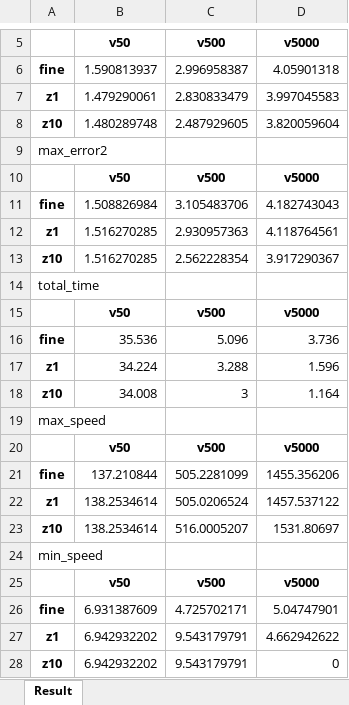
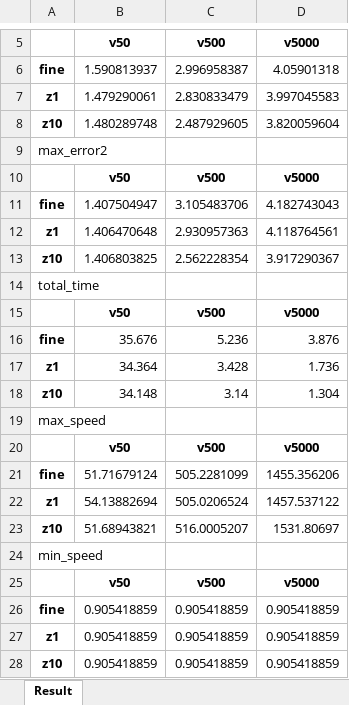
Before and after one commit to hehonglu123/Motion-Primitive-Planning, an Excel workbook: simulation/robotstudio_sim/scripts/fitting_output/threshold1/comparison.xlsx, sheet Result, drawn as a sheet; only a part is shown, gaps mark what is left out; values as stored, in another font and other column widths than the file's, no borders; removed rows and columns are numbered as before the commit, all else as after; the diff names each change by its address in the sheet, - before the commit and + after, or states it on an @@ line.

```diff
--- a/simulation/robotstudio_sim/scripts/fitting_output/threshold1/comparison.xlsx (sheet Result)
+++ b/simulation/robotstudio_sim/scripts/fitting_output/threshold1/comparison.xlsx (sheet Result)
-B11: 1.508826984
+B11: 1.407504947
-B12: 1.516270285
+B12: 1.406470648
-B13: 1.516270285
+B13: 1.406803825
-row 16: fine | 35.536 | 5.096 | 3.736
-row 17: z1 | 34.224 | 3.288 | 1.596
-row 18: z10 | 34.008 | 3 | 1.164
+row 16: fine | 35.676 | 5.236 | 3.876
+row 17: z1 | 34.364 | 3.428 | 1.736
+row 18: z10 | 34.148 | 3.14 | 1.304
-B21: 137.210844
+B21: 51.71679124
-B22: 138.2534614
+B22: 54.13882694
-B23: 138.2534614
+B23: 51.68943821
-row 26: fine | 6.931387609 | 4.725702171 | 5.04747901
-row 27: z1 | 6.942932202 | 9.543179791 | 4.662942622
-row 28: z10 | 6.942932202 | 9.543179791 | 0
+row 26: fine | 0.905418859 | 0.905418859 | 0.905418859
+row 27: z1 | 0.905418859 | 0.905418859 | 0.905418859
+row 28: z10 | 0.905418859 | 0.905418859 | 0.905418859
```
Also changed, not shown: simulation/robotstudio_sim/scripts/fitting_output/slope_blend/comparison.xlsx, 53 other files.
